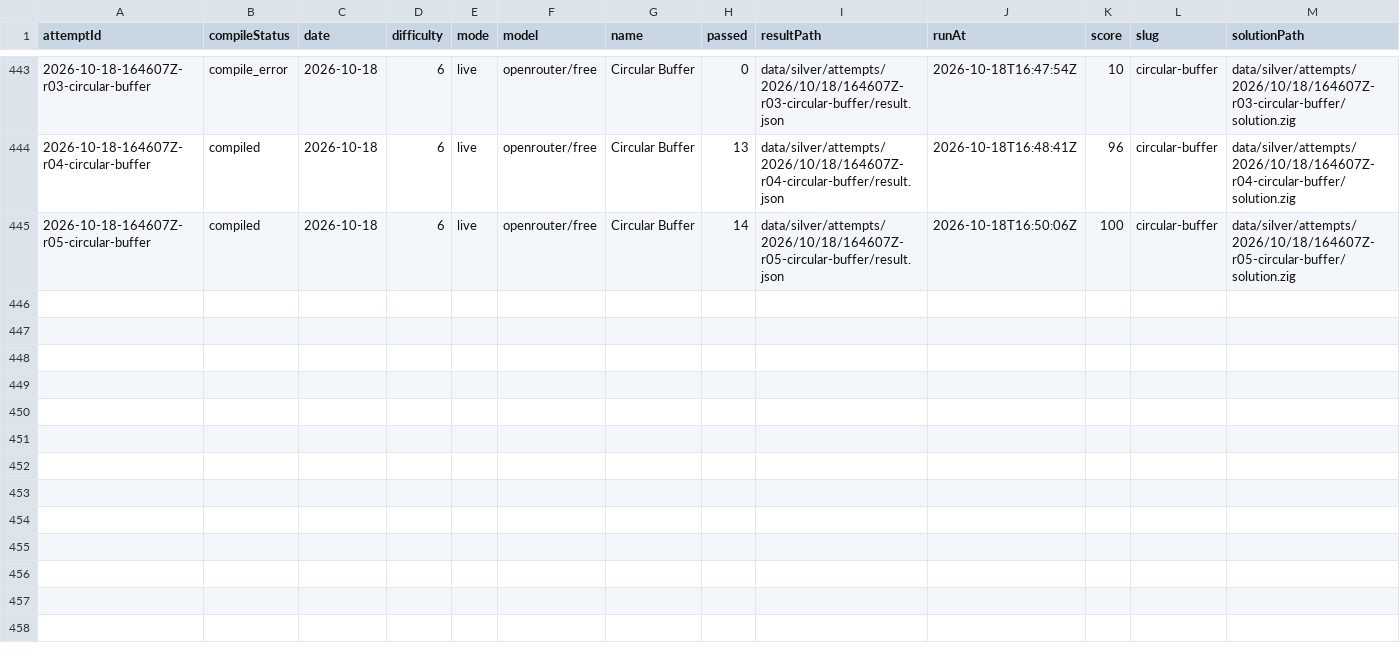
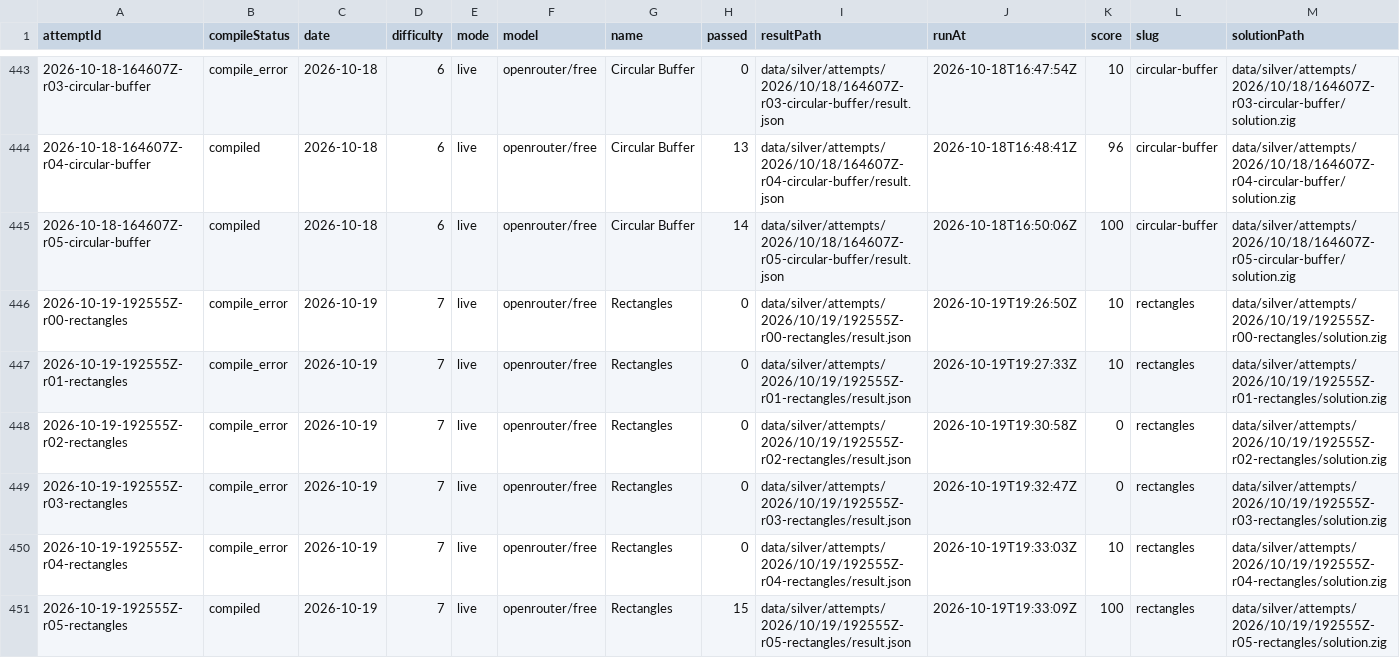
Before and after one commit to s04/zigsyphus, a CSV file: data/gold/runs.csv, drawn as a sheet; only a part is shown, gaps mark what is left out; rows hold the shown columns only; the diff names each change by its address in the sheet, - before the commit and + after, or states it on an @@ line.

```diff
--- a/data/gold/runs.csv
+++ b/data/gold/runs.csv
+row 446: 2026-10-19-192555Z-r00-rectangles | compile_error | 2026-10-19 | 7 | live | openrouter/free | Rectangles | 0 | data/silver/attempts/2026/10/19/192555Z-r00-rectangles/result.json | 2026-10-19T19:26:50Z | 10 | rectangles | data/silver/attempts/2026/10/19/192555Z-r00-rectangles/solution.zig
+row 447: 2026-10-19-192555Z-r01-rectangles | compile_error | 2026-10-19 | 7 | live | openrouter/free | Rectangles | 0 | data/silver/attempts/2026/10/19/192555Z-r01-rectangles/result.json | 2026-10-19T19:27:33Z | 10 | rectangles | data/silver/attempts/2026/10/19/192555Z-r01-rectangles/solution.zig
+row 448: 2026-10-19-192555Z-r02-rectangles | compile_error | 2026-10-19 | 7 | live | openrouter/free | Rectangles | 0 | data/silver/attempts/2026/10/19/192555Z-r02-rectangles/result.json | 2026-10-19T19:30:58Z | 0 | rectangles | data/silver/attempts/2026/10/19/192555Z-r02-rectangles/solution.zig
+row 449: 2026-10-19-192555Z-r03-rectangles | compile_error | 2026-10-19 | 7 | live | openrouter/free | Rectangles | 0 | data/silver/attempts/2026/10/19/192555Z-r03-rectangles/result.json | 2026-10-19T19:32:47Z | 0 | rectangles | data/silver/attempts/2026/10/19/192555Z-r03-rectangles/solution.zig
+row 450: 2026-10-19-192555Z-r04-rectangles | compile_error | 2026-10-19 | 7 | live | openrouter/free | Rectangles | 0 | data/silver/attempts/2026/10/19/192555Z-r04-rectangles/result.json | 2026-10-19T19:33:03Z | 10 | rectangles | data/silver/attempts/2026/10/19/192555Z-r04-rectangles/solution.zig
+row 451: 2026-10-19-192555Z-r05-rectangles | compiled | 2026-10-19 | 7 | live | openrouter/free | Rectangles | 15 | data/silver/attempts/2026/10/19/192555Z-r05-rectangles/result.json | 2026-10-19T19:33:09Z | 100 | rectangles | data/silver/attempts/2026/10/19/192555Z-r05-rectangles/solution.zig
```
Also changed, not shown: 27 other files.
